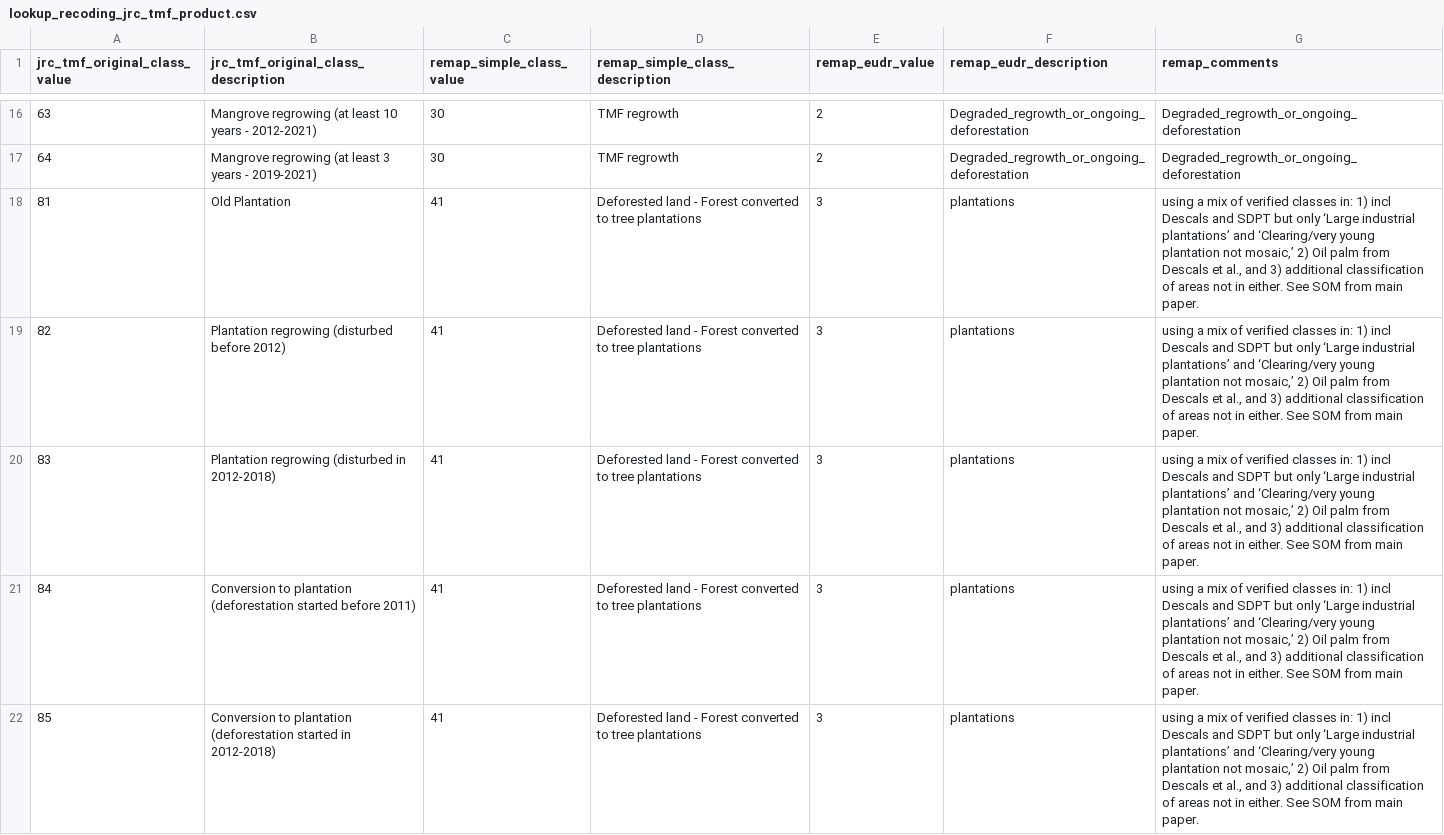
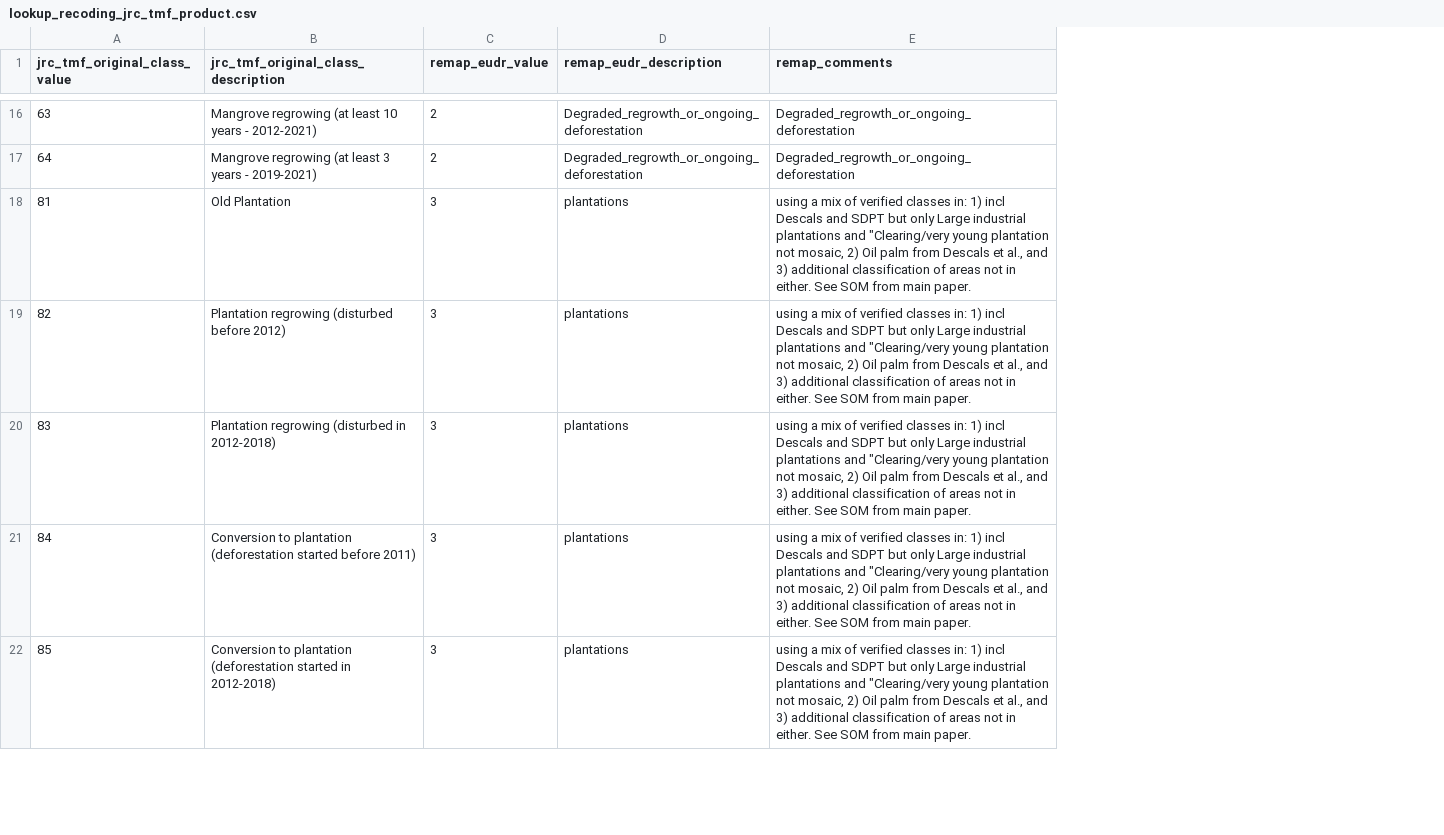
Before and after one commit to forestdatapartnership/whisp, a CSV file: parameters/lookup_recoding_jrc_tmf_product.csv, drawn as a sheet; only a part is shown, gaps mark what is left out; removed rows and columns are numbered as before the commit, all else as after; ↵ is a line break in a cell; the diff covers the shown part only; the diff names each change by its address in the sheet, - before the commit and + after, or states it on an @@ line.

Commit message:
tmf lookup simplify

```diff
--- a/parameters/lookup_recoding_jrc_tmf_product.csv
+++ b/parameters/lookup_recoding_jrc_tmf_product.csv
-column C (remap_simple_class_value), rows 16-22: 30 | 30 | 41 | 41 | 41 | 41 | 41
-column D (remap_simple_class_description), rows 16-22: TMF regrowth | TMF regrowth | Deforested land - Forest converted to tree plantations | Deforested land - Forest converted to tree plantations | Deforested land - Forest converted to tree plantations | Deforested land - Forest converted to tree plantations | Deforested land - Forest converted to tree plantations
-E18:E22 (remap_comments): …but only ‘Large industrial ↵ plantations’ and ‘Clearing/very young plantation not mosaic,’ 2) Oil…
+E18:E22 (remap_comments): …but only Large industrial ↵ plantations and "Clearing/very young plantation not mosaic, 2) Oil…
```
Also changed, not shown: 2 edited cells elsewhere in this file, 1 other file.
